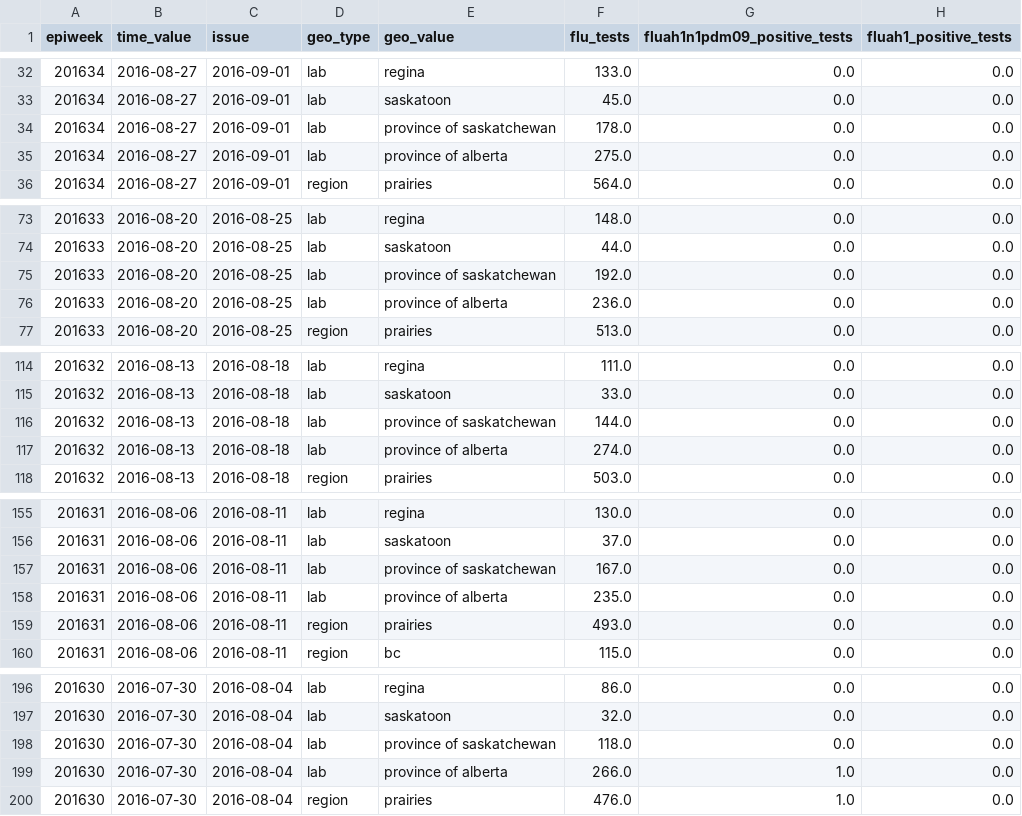
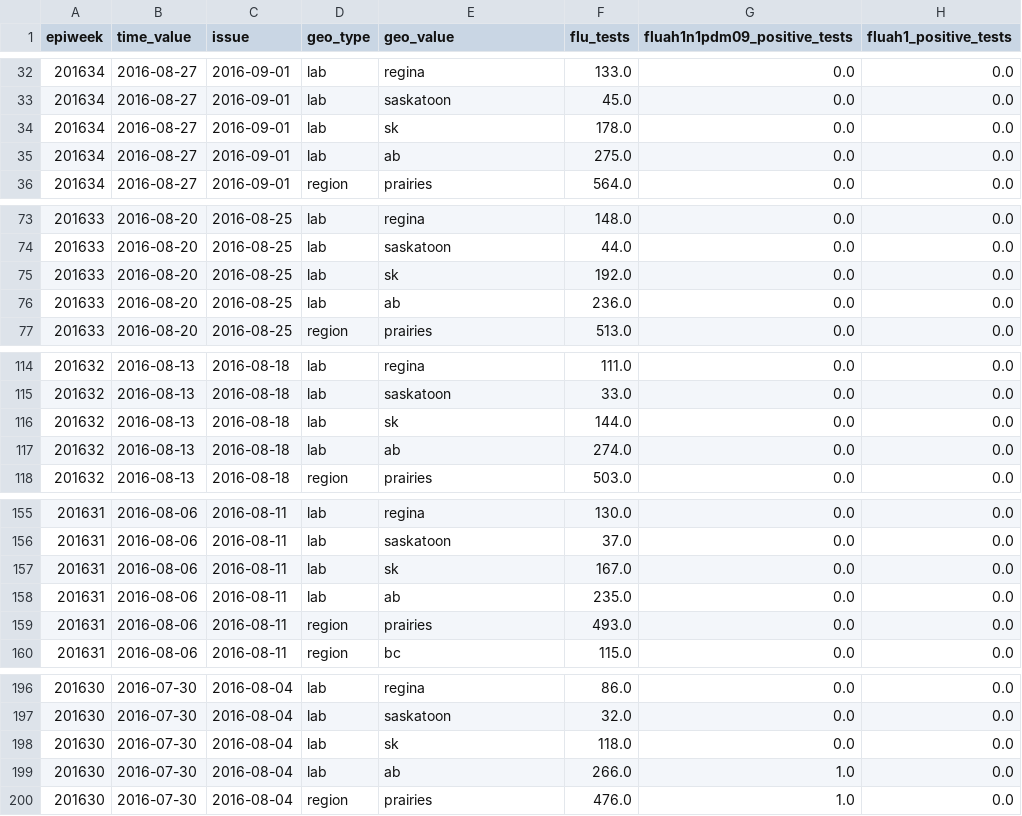
Before and after one commit to dajmcdon/rvdss-canada, a CSV file: data/season_2015_2016/respiratory_detections.csv, drawn as a sheet; only a part is shown, gaps mark what is left out; the diff covers the shown part only; the diff names each change by its address in the sheet, - before the commit and + after, or states it on an @@ line.

```diff
--- a/data/season_2015_2016/respiratory_detections.csv
+++ b/data/season_2015_2016/respiratory_detections.csv
-E34 (geo_value): province of saskatchewan
+E34 (geo_value): sk
-E35 (geo_value): province of alberta
+E35 (geo_value): ab
-E75 (geo_value): province of saskatchewan
+E75 (geo_value): sk
-E76 (geo_value): province of alberta
+E76 (geo_value): ab
-E116 (geo_value): province of saskatchewan
+E116 (geo_value): sk
-E117 (geo_value): province of alberta
+E117 (geo_value): ab
-E157 (geo_value): province of saskatchewan
+E157 (geo_value): sk
-E158 (geo_value): province of alberta
+E158 (geo_value): ab
-E198 (geo_value): province of saskatchewan
+E198 (geo_value): sk
-E199 (geo_value): province of alberta
+E199 (geo_value): ab
```
Also changed, not shown: 94 edited cells elsewhere in this file, data/season_2016_2017/respiratory_detections.csv, data/season_2018_2019/respiratory_detections.csv, 17 other files.
